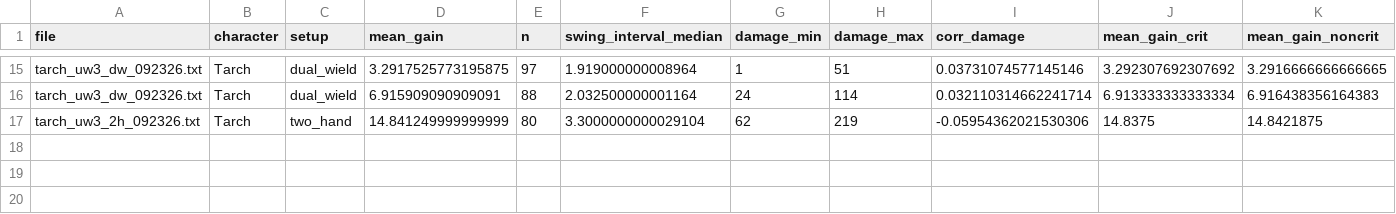
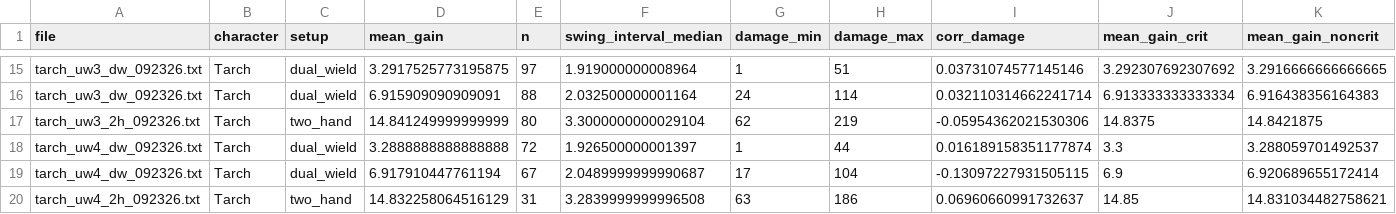
Before and after one commit to ppach/marrow.github.io, a CSV file: eternal/data/derived/swing_clusters.csv, drawn as a sheet; only a part is shown, gaps mark what is left out; the diff names each change by its address in the sheet, - before the commit and + after, or states it on an @@ line.

```diff
--- a/eternal/data/derived/swing_clusters.csv
+++ b/eternal/data/derived/swing_clusters.csv
+row 18: tarch_uw4_dw_092326.txt | Tarch | dual_wield | 3.2888888888888888 | 72 | 1.926500000001397 | 1 | 44 | 0.016189158351177874 | 3.3 | 3.288059701492537
+row 19: tarch_uw4_dw_092326.txt | Tarch | dual_wield | 6.917910447761194 | 67 | 2.0489999999990687 | 17 | 104 | -0.13097227931505115 | 6.9 | 6.920689655172414
+row 20: tarch_uw4_2h_092326.txt | Tarch | two_hand | 14.832258064516129 | 31 | 3.2839999999996508 | 63 | 186 | 0.06960660991732637 | 14.85 | 14.831034482758621
```
Also changed, not shown: eternal/data/derived/energize.csv, eternal/data/derived/misses.csv, 9 other files.
